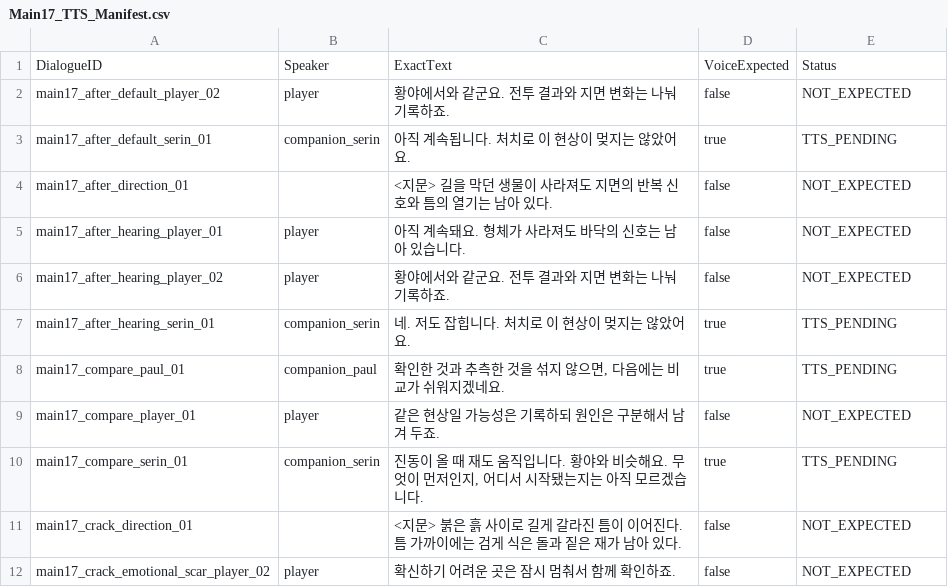
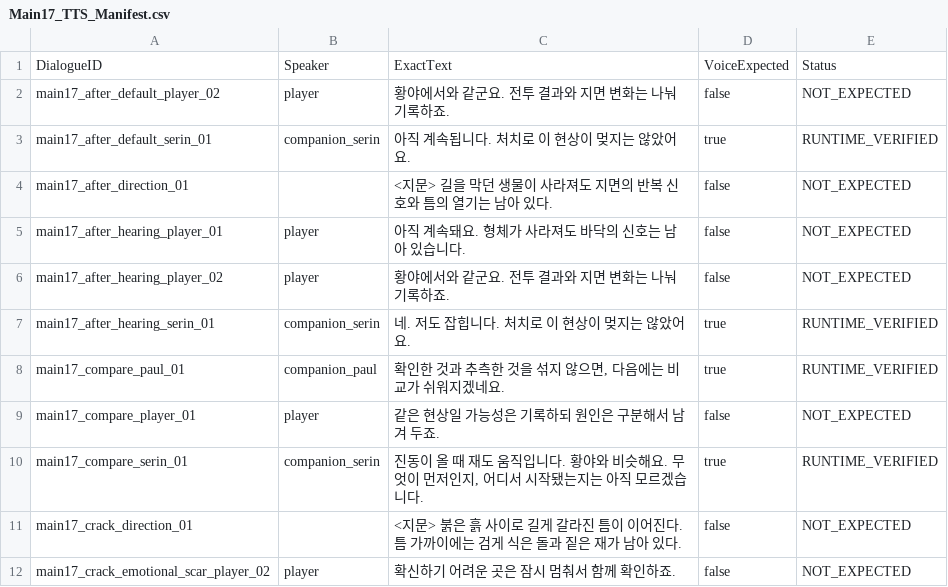
Before and after one commit to HappyPaul812/Project-Limitless, a CSV file: 문서/00_프로젝트/Main17_TTS_Manifest.csv, drawn as a sheet; only a part is shown; the diff covers the shown part only.

```diff
--- a/문서/00_프로젝트/Main17_TTS_Manifest.csv
+++ b/문서/00_프로젝트/Main17_TTS_Manifest.csv
@@ -2,3 +2,3 @@ DialogueID,Speaker,ExactText,VoiceExpected,Status
 "main17_after_default_player_02","player","황야에서와 같군요. 전투 결과와 지면 변화는 나눠 기록하죠.",false,NOT_EXPECTED
-"main17_after_default_serin_01","companion_serin","아직 계속됩니다. 처치로 이 현상이 멎지는 않았어요.",true,TTS_PENDING
+"main17_after_default_serin_01","companion_serin","아직 계속됩니다. 처치로 이 현상이 멎지는 않았어요.",true,RUNTIME_VERIFIED
 "main17_after_direction_01","","<지문> 길을 막던 생물이 사라져도 지면의 반복 신호와 틈의 열기는 남아 있다.",false,NOT_EXPECTED
@@ -6,6 +6,6 @@ DialogueID,Speaker,ExactText,VoiceExpected,Status
 "main17_after_hearing_player_02","player","황야에서와 같군요. 전투 결과와 지면 변화는 나눠 기록하죠.",false,NOT_EXPECTED
-"main17_after_hearing_serin_01","companion_serin","네. 저도 잡힙니다. 처치로 이 현상이 멎지는 않았어요.",true,TTS_PENDING
-"main17_compare_paul_01","companion_paul","확인한 것과 추측한 것을 섞지 않으면, 다음에는 비교가 쉬워지겠네요.",true,TTS_PENDING
+"main17_after_hearing_serin_01","companion_serin","네. 저도 잡힙니다. 처치로 이 현상이 멎지는 않았어요.",true,RUNTIME_VERIFIED
+"main17_compare_paul_01","companion_paul","확인한 것과 추측한 것을 섞지 않으면, 다음에는 비교가 쉬워지겠네요.",true,RUNTIME_VERIFIED
 "main17_compare_player_01","player","같은 현상일 가능성은 기록하되 원인은 구분해서 남겨 두죠.",false,NOT_EXPECTED
-"main17_compare_serin_01","companion_serin","진동이 올 때 재도 움직입니다. 황야와 비슷해요. 무엇이 먼저인지, 어디서 시작됐는지는 아직 모르겠습니다.",true,TTS_PENDING
+"main17_compare_serin_01","companion_serin","진동이 올 때 재도 움직입니다. 황야와 비슷해요. 무엇이 먼저인지, 어디서 시작됐는지는 아직 모르겠습니다.",true,RUNTIME_VERIFIED
 "main17_crack_direction_01","","<지문> 붉은 흙 사이로 길게 갈라진 틈이 이어진다. 틈 가까이에는 검게 식은 돌과 짙은 재가 남아 있다.",false,NOT_EXPECTED
```
Also changed, not shown: 10 edited cells elsewhere in this file, 11 other files.
